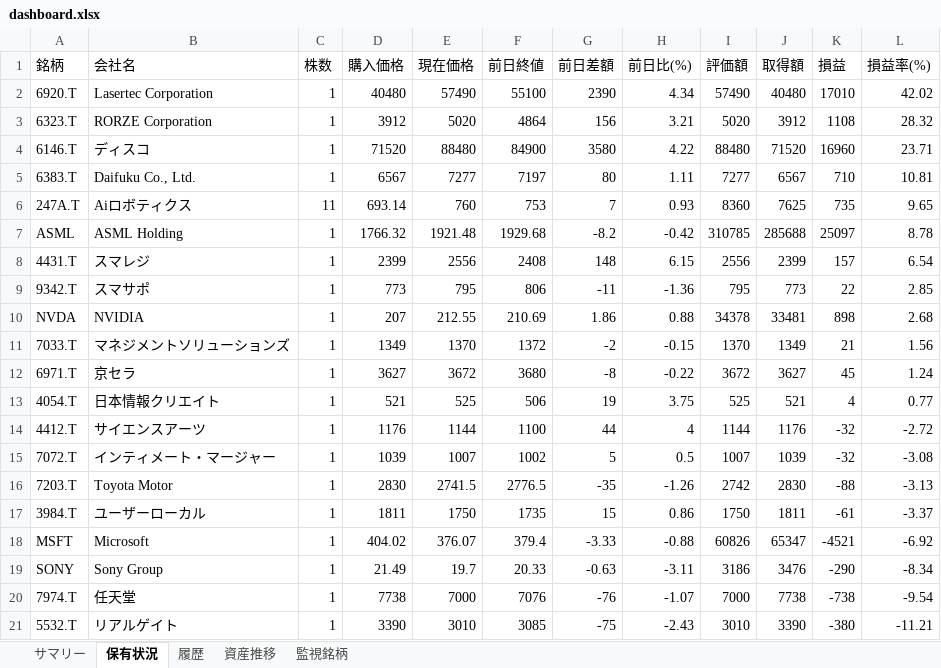
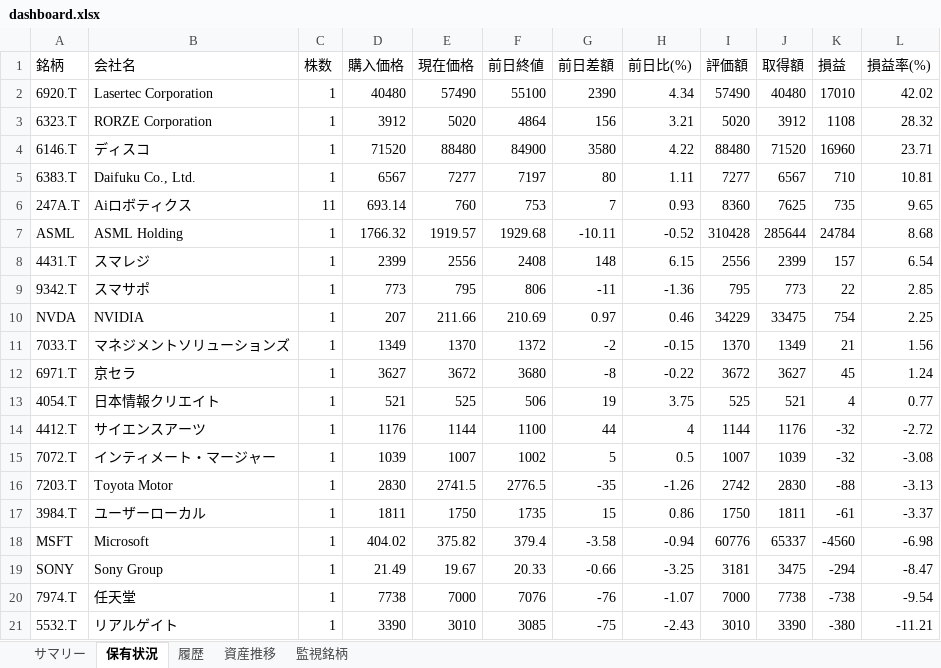
Before and after one commit to wac1223/stock_tool, an Excel workbook: dashboard.xlsx, sheet 保有状況, drawn as a sheet; values as stored, in another font and other column widths than the file's, no borders; the diff names each change by its address in the sheet, - before the commit and + after, or states it on an @@ line.

```diff
--- a/dashboard.xlsx (sheet 保有状況)
+++ b/dashboard.xlsx (sheet 保有状況)
-E7 (現在価格): 1921.48
+E7 (現在価格): 1919.57
-G7 (前日差額): -8.2
+G7 (前日差額): -10.11
-H7 (前日比(%)): -0.42
+H7 (前日比(%)): -0.52
-I7 (評価額): 310785
+I7 (評価額): 310428
-J7 (取得額): 285688
+J7 (取得額): 285644
-K7 (損益): 25097
+K7 (損益): 24784
-L7 (損益率(%)): 8.78
+L7 (損益率(%)): 8.68
-E10 (現在価格): 212.55
+E10 (現在価格): 211.66
-G10 (前日差額): 1.86
+G10 (前日差額): 0.97
-H10 (前日比(%)): 0.88
+H10 (前日比(%)): 0.46
-I10 (評価額): 34378
+I10 (評価額): 34229
-J10 (取得額): 33481
+J10 (取得額): 33475
-K10 (損益): 898
+K10 (損益): 754
-L10 (損益率(%)): 2.68
+L10 (損益率(%)): 2.25
-E18 (現在価格): 376.07
+E18 (現在価格): 375.82
-G18 (前日差額): -3.33
+G18 (前日差額): -3.58
-H18 (前日比(%)): -0.88
+H18 (前日比(%)): -0.94
-I18 (評価額): 60826
+I18 (評価額): 60776
-J18 (取得額): 65347
+J18 (取得額): 65337
-K18 (損益): -4521
+K18 (損益): -4560
-L18 (損益率(%)): -6.92
+L18 (損益率(%)): -6.98
-E19 (現在価格): 19.7
+E19 (現在価格): 19.67
-G19 (前日差額): -0.63
+G19 (前日差額): -0.66
-H19 (前日比(%)): -3.11
+H19 (前日比(%)): -3.25
-I19 (評価額): 3186
+I19 (評価額): 3181
-J19 (取得額): 3476
+J19 (取得額): 3475
-K19 (損益): -290
+K19 (損益): -294
-L19 (損益率(%)): -8.34
+L19 (損益率(%)): -8.47
```
Also changed, not shown: sheet 履歴, sheet 資産推移, sheet サマリー, portfolio.xlsx, price_history.xlsx, 2 other files.
